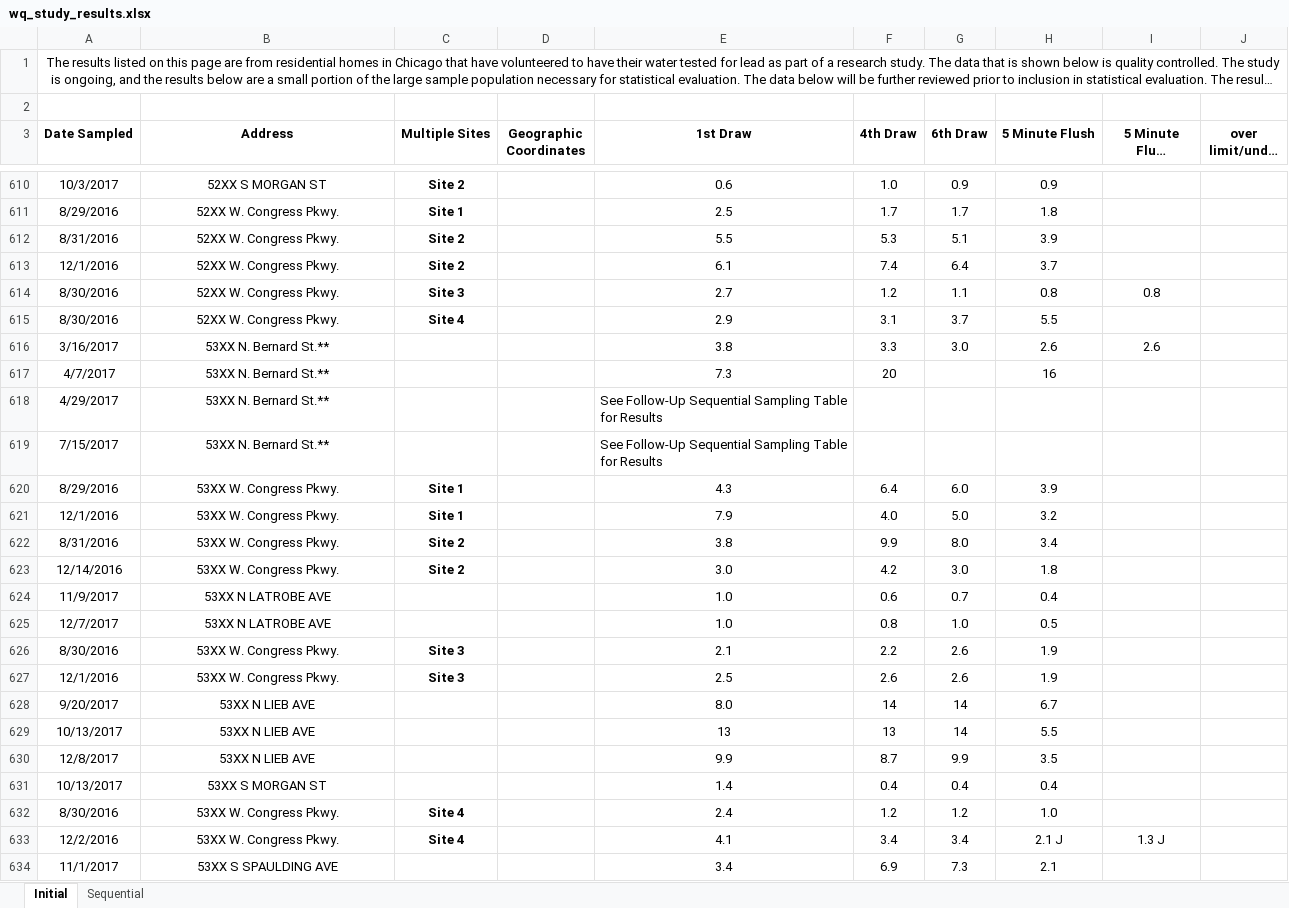
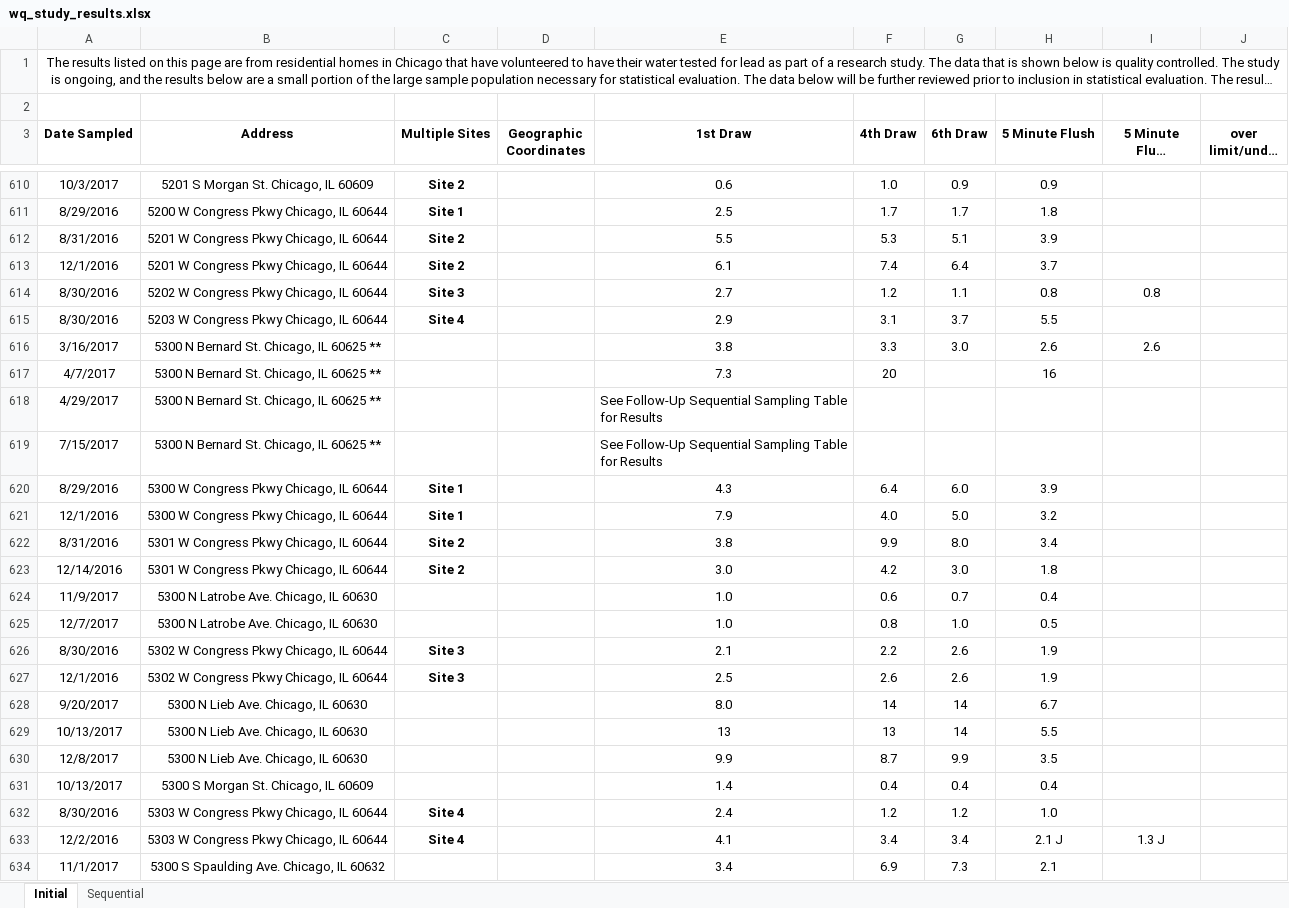
Before and after one commit to krisbukovi/chicago_tap_water, an Excel workbook: wq_study_results.xlsx, sheet Initial, drawn as a sheet; only a part is shown, gaps mark what is left out; long unchanged cells end in …; values as stored, in another font and other column widths than the file's, no borders; conditional formats and table styles not drawn; the diff covers the shown part only; the diff names each change by its address in the sheet, - before the commit and + after, or states it on an @@ line.

Commit message:
updating addresses

```diff
--- a/wq_study_results.xlsx (sheet Initial)
+++ b/wq_study_results.xlsx (sheet Initial)
-B610 (Address): 52XX S MORGAN ST
+B610 (Address): 5201 S Morgan St. Chicago, IL 60609
-B611 (Address): 52XX W. Congress Pkwy.
+B611 (Address): 5200 W Congress Pkwy Chicago, IL 60644
-B612:B613 (Address): 52XX W. Congress Pkwy.
+B612:B613 (Address): 5201 W Congress Pkwy Chicago, IL 60644
-B614 (Address): 52XX W. Congress Pkwy.
+B614 (Address): 5202 W Congress Pkwy Chicago, IL 60644
-B615 (Address): 52XX W. Congress Pkwy.
+B615 (Address): 5203 W Congress Pkwy Chicago, IL 60644
-B616:B619 (Address): 53XX N. Bernard St.**
+B616:B619 (Address): 5300 N Bernard St. Chicago, IL 60625 **
-B620:B621 (Address): 53XX W. Congress Pkwy.
+B620:B621 (Address): 5300 W Congress Pkwy Chicago, IL 60644
-B622:B623 (Address): 53XX W. Congress Pkwy.
+B622:B623 (Address): 5301 W Congress Pkwy Chicago, IL 60644
-B624:B625 (Address): 53XX N LATROBE AVE
+B624:B625 (Address): 5300 N Latrobe Ave. Chicago, IL 60630
-B626:B627 (Address): 53XX W. Congress Pkwy.
+B626:B627 (Address): 5302 W Congress Pkwy Chicago, IL 60644
-B628:B630 (Address): 53XX N LIEB AVE
+B628:B630 (Address): 5300 N Lieb Ave. Chicago, IL 60630
-B631 (Address): 53XX S MORGAN ST
+B631 (Address): 5300 S Morgan St. Chicago, IL 60609
-B632:B633 (Address): 53XX W. Congress Pkwy.
+B632:B633 (Address): 5303 W Congress Pkwy Chicago, IL 60644
-B634 (Address): 53XX S SPAULDING AVE
+B634 (Address): 5300 S Spaulding Ave. Chicago, IL 60632
```
Also changed, not shown: 168 edited cells elsewhere in this sheet.
